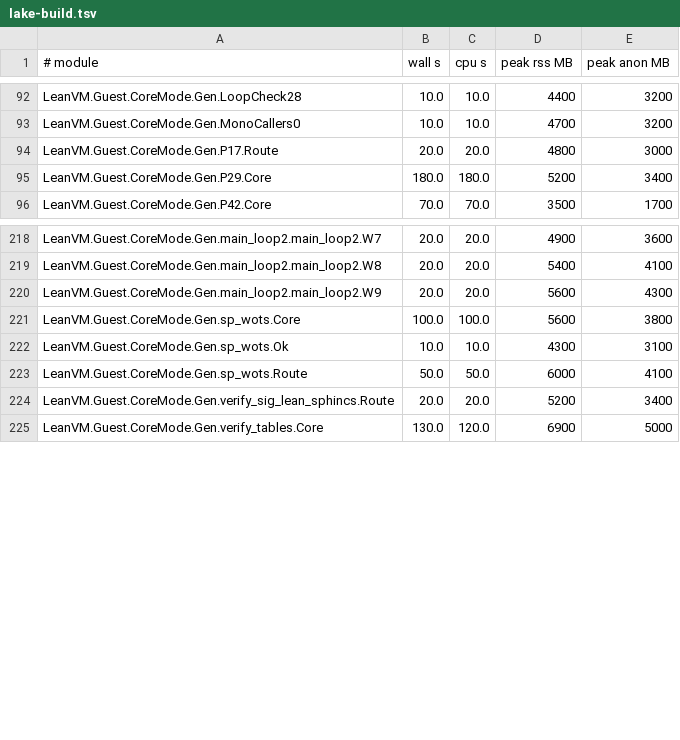
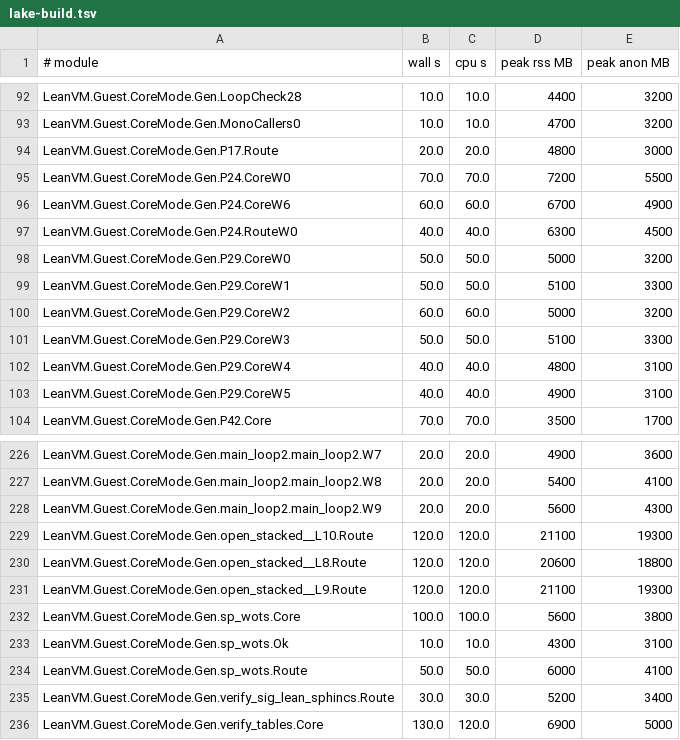
Before and after one commit to leanEthereum/leanVM, a TSV file: formal/lean_vm/lake-build.tsv, drawn as a sheet; only a part is shown, gaps mark what is left out.

```diff
--- a/formal/lean_vm/lake-build.tsv
+++ b/formal/lean_vm/lake-build.tsv
@@ -94,3 +94,11 @@ LeanVM.Guest.CoreMode.Gen.MonoCallers0	10.0	10.0	4700	3200
 LeanVM.Guest.CoreMode.Gen.P17.Route	20.0	20.0	4800	3000
-LeanVM.Guest.CoreMode.Gen.P29.Core	180.0	180.0	5200	3400
+LeanVM.Guest.CoreMode.Gen.P24.CoreW0	70.0	70.0	7200	5500
+LeanVM.Guest.CoreMode.Gen.P24.CoreW6	60.0	60.0	6700	4900
+LeanVM.Guest.CoreMode.Gen.P24.RouteW0	40.0	40.0	6300	4500
+LeanVM.Guest.CoreMode.Gen.P29.CoreW0	50.0	50.0	5000	3200
+LeanVM.Guest.CoreMode.Gen.P29.CoreW1	50.0	50.0	5100	3300
+LeanVM.Guest.CoreMode.Gen.P29.CoreW2	60.0	60.0	5000	3200
+LeanVM.Guest.CoreMode.Gen.P29.CoreW3	50.0	50.0	5100	3300
+LeanVM.Guest.CoreMode.Gen.P29.CoreW4	40.0	40.0	4800	3100
+LeanVM.Guest.CoreMode.Gen.P29.CoreW5	40.0	40.0	4900	3100
 LeanVM.Guest.CoreMode.Gen.P42.Core	70.0	70.0	3500	1700
@@ -220,2 +228,5 @@ LeanVM.Guest.CoreMode.Gen.main_loop2.main_loop2.W8	20.0	20.0	5400	4100
 LeanVM.Guest.CoreMode.Gen.main_loop2.main_loop2.W9	20.0	20.0	5600	4300
+LeanVM.Guest.CoreMode.Gen.open_stacked__L10.Route	120.0	120.0	21100	19300
+LeanVM.Guest.CoreMode.Gen.open_stacked__L8.Route	120.0	120.0	20600	18800
+LeanVM.Guest.CoreMode.Gen.open_stacked__L9.Route	120.0	120.0	21100	19300
 LeanVM.Guest.CoreMode.Gen.sp_wots.Core	100.0	100.0	5600	3800
@@ -223,3 +234,3 @@ LeanVM.Guest.CoreMode.Gen.sp_wots.Ok	10.0	10.0	4300	3100
 LeanVM.Guest.CoreMode.Gen.sp_wots.Route	50.0	50.0	6000	4100
-LeanVM.Guest.CoreMode.Gen.verify_sig_lean_sphincs.Route	20.0	20.0	5200	3400
+LeanVM.Guest.CoreMode.Gen.verify_sig_lean_sphincs.Route	30.0	30.0	5200	3400
 LeanVM.Guest.CoreMode.Gen.verify_tables.Core	130.0	120.0	6900	5000
```
Also changed, not shown: 2 other files.
